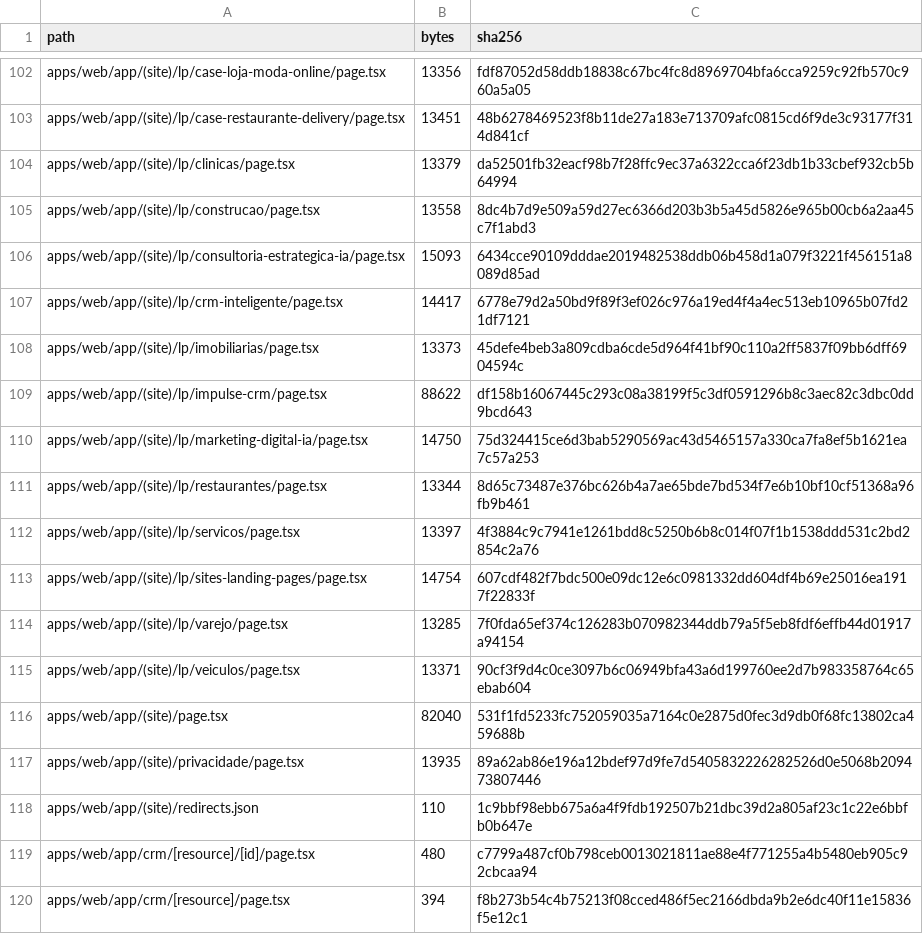
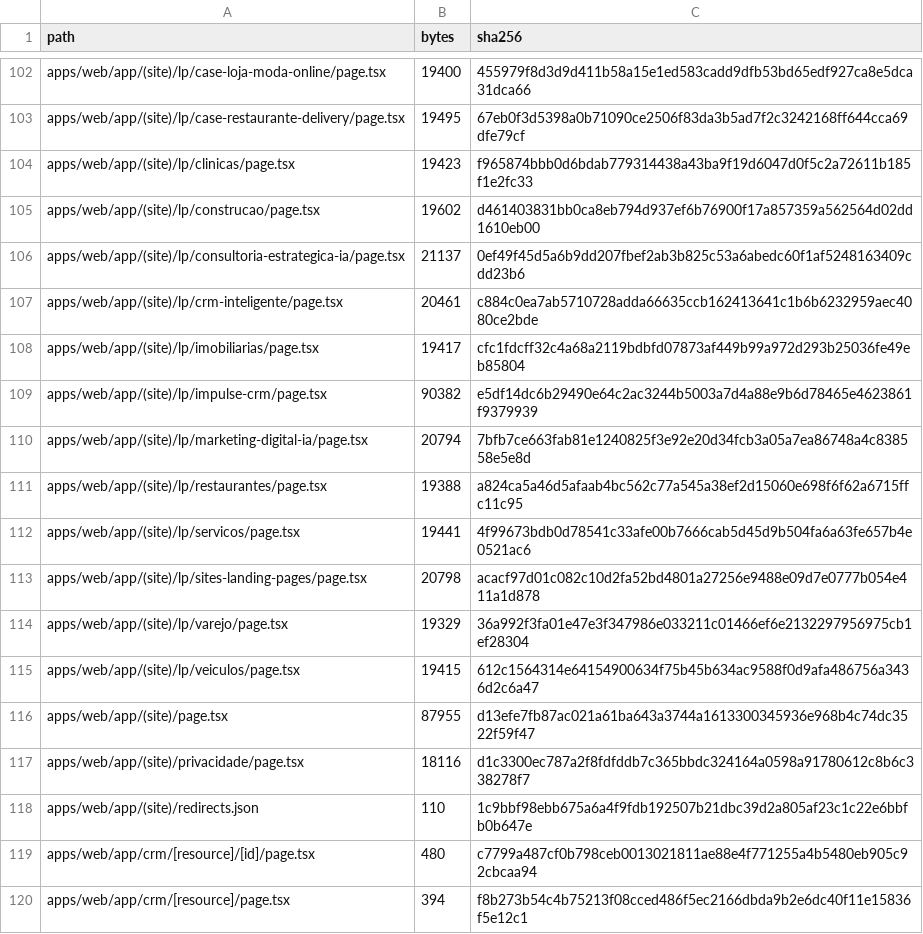
Before and after one commit to ShunWalChin/FATTechCRMPro, a CSV file: docs/FILE_INVENTORY.csv, drawn as a sheet; only a part is shown, gaps mark what is left out; the diff covers the shown part only; the diff names each change by its address in the sheet, - before the commit and + after, or states it on an @@ line.

```diff
--- a/docs/FILE_INVENTORY.csv
+++ b/docs/FILE_INVENTORY.csv
-B102 (bytes): 13356
+B102 (bytes): 19400
-C102 (sha256): fdf87052d58ddb18838c67bc4fc8d8969704bfa6cca9259c92fb570c960a5a05
+C102 (sha256): 455979f8d3d9d411b58a15e1ed583cadd9dfb53bd65edf927ca8e5dca31dca66
-B103 (bytes): 13451
+B103 (bytes): 19495
-C103 (sha256): 48b6278469523f8b11de27a183e713709afc0815cd6f9de3c93177f314d841cf
+C103 (sha256): 67eb0f3d5398a0b71090ce2506f83da3b5ad7f2c3242168ff644cca69dfe79cf
-B104 (bytes): 13379
+B104 (bytes): 19423
-C104 (sha256): da52501fb32eacf98b7f28ffc9ec37a6322cca6f23db1b33cbef932cb5b64994
+C104 (sha256): f965874bbb0d6bdab779314438a43ba9f19d6047d0f5c2a72611b185f1e2fc33
-B105 (bytes): 13558
+B105 (bytes): 19602
-C105 (sha256): 8dc4b7d9e509a59d27ec6366d203b3b5a45d5826e965b00cb6a2aa45c7f1abd3
+C105 (sha256): d461403831bb0ca8eb794d937ef6b76900f17a857359a562564d02dd1610eb00
-B106 (bytes): 15093
+B106 (bytes): 21137
-C106 (sha256): 6434cce90109dddae2019482538ddb06b458d1a079f3221f456151a8089d85ad
+C106 (sha256): 0ef49f45d5a6b9dd207fbef2ab3b825c53a6abedc60f1af5248163409cdd23b6
-B107 (bytes): 14417
+B107 (bytes): 20461
-C107 (sha256): 6778e79d2a50bd9f89f3ef026c976a19ed4f4a4ec513eb10965b07fd21df7121
+C107 (sha256): c884c0ea7ab5710728adda66635ccb162413641c1b6b6232959aec4080ce2bde
-B108 (bytes): 13373
+B108 (bytes): 19417
-C108 (sha256): 45defe4beb3a809cdba6cde5d964f41bf90c110a2ff5837f09bb6dff6904594c
+C108 (sha256): cfc1fdcff32c4a68a2119bdbfd07873af449b99a972d293b25036fe49eb85804
-B109 (bytes): 88622
+B109 (bytes): 90382
-C109 (sha256): df158b16067445c293c08a38199f5c3df0591296b8c3aec82c3dbc0dd9bcd643
+C109 (sha256): e5df14dc6b29490e64c2ac3244b5003a7d4a88e9b6d78465e4623861f9379939
-B110 (bytes): 14750
+B110 (bytes): 20794
-C110 (sha256): 75d324415ce6d3bab5290569ac43d5465157a330ca7fa8ef5b1621ea7c57a253
+C110 (sha256): 7bfb7ce663fab81e1240825f3e92e20d34fcb3a05a7ea86748a4c838558e5e8d
-B111 (bytes): 13344
+B111 (bytes): 19388
-C111 (sha256): 8d65c73487e376bc626b4a7ae65bde7bd534f7e6b10bf10cf51368a96fb9b461
+C111 (sha256): a824ca5a46d5afaab4bc562c77a545a38ef2d15060e698f6f62a6715ffc11c95
-B112 (bytes): 13397
+B112 (bytes): 19441
-C112 (sha256): 4f3884c9c7941e1261bdd8c5250b6b8c014f07f1b1538ddd531c2bd2854c2a76
+C112 (sha256): 4f99673bdb0d78541c33afe00b7666cab5d45d9b504fa6a63fe657b4e0521ac6
-B113 (bytes): 14754
+B113 (bytes): 20798
-C113 (sha256): 607cdf482f7bdc500e09dc12e6c0981332dd604df4b69e25016ea1917f22833f
+C113 (sha256): acacf97d01c082c10d2fa52bd4801a27256e9488e09d7e0777b054e411a1d878
-B114 (bytes): 13285
+B114 (bytes): 19329
-C114 (sha256): 7f0fda65ef374c126283b070982344ddb79a5f5eb8fdf6effb44d01917a94154
+C114 (sha256): 36a992f3fa01e47e3f347986e033211c01466ef6e2132297956975cb1ef28304
-B115 (bytes): 13371
+B115 (bytes): 19415
-C115 (sha256): 90cf3f9d4c0ce3097b6c06949bfa43a6d199760ee2d7b983358764c65ebab604
+C115 (sha256): 612c1564314e64154900634f75b45b634ac9588f0d9afa486756a3436d2c6a47
-B116 (bytes): 82040
+B116 (bytes): 87955
-C116 (sha256): 531f1fd5233fc752059035a7164c0e2875d0fec3d9db0f68fc13802ca459688b
+C116 (sha256): d13efe7fb87ac021a61ba643a3744a1613300345936e968b4c74dc3522f59f47
-B117 (bytes): 13935
+B117 (bytes): 18116
-C117 (sha256): 89a62ab86e196a12bdef97d9fe7d5405832226282526d0e5068b209473807446
+C117 (sha256): d1c3300ec787a2f8fdfddb7c365bbdc324164a0598a91780612c8b6c338278f7
```
Also changed, not shown: 70 edited cells elsewhere in this file, 51 other files.
